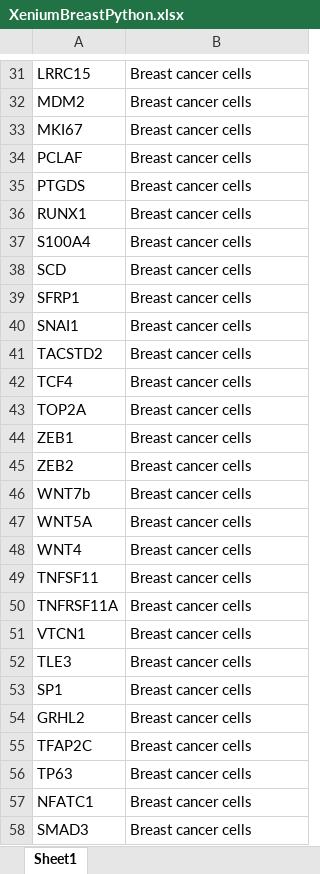
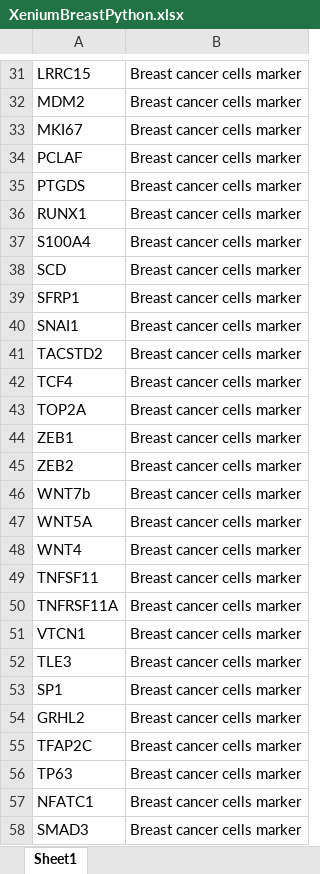
Before and after one commit to jginz/SCCodes, an Excel workbook: XeniumBreastPython.xlsx, sheet Sheet1, drawn as a sheet; only a part is shown, gaps mark what is left out; values as stored, in another font and other column widths than the file's, no borders; the diff covers the shown part only; the diff names each change by its address in the sheet, - before the commit and + after, or states it on an @@ line.

```diff
--- a/XeniumBreastPython.xlsx (sheet Sheet1)
+++ b/XeniumBreastPython.xlsx (sheet Sheet1)
-B31:B58: Breast cancer cells
+B31:B58: Breast cancer cells marker
```
Also changed, not shown: 307 edited cells elsewhere in this sheet.
